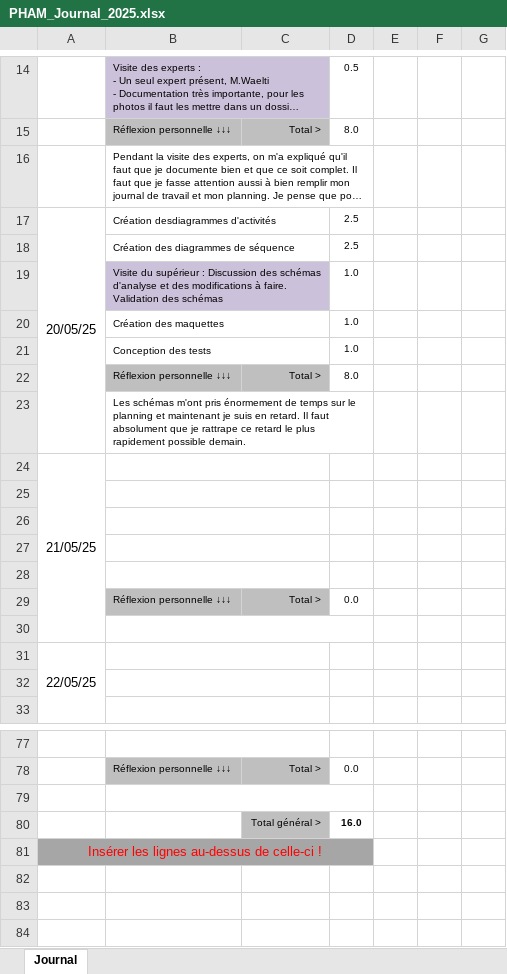
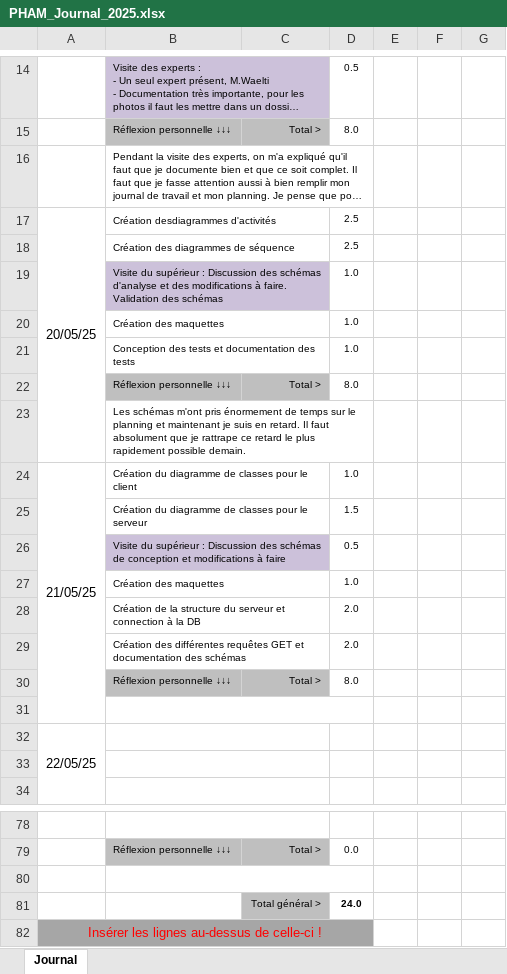
Before and after one commit to estpha/webmenu, an Excel workbook: docs/PHAM_Journal_2025.xlsx, sheet Journal, drawn as a sheet; only a part is shown, gaps mark what is left out; long unchanged cells end in …; values as stored, in another font and other column widths than the file's, no borders; conditional formats not drawn; removed rows and columns are numbered as before the commit, all else as after; the diff names each change by its address in the sheet, - before the commit and + after, or states it on an @@ line.

```diff
--- a/docs/PHAM_Journal_2025.xlsx (sheet Journal)
+++ b/docs/PHAM_Journal_2025.xlsx (sheet Journal)
-B21: Conception des tests
+B21: Conception des tests et documentation des tests
-B24: (empty)
+B24: Création du diagramme de classes pour le client
-D24: (empty)
+D24: 1.0
-row 25: (empty)
+row 25:  | Création du diagramme de classes pour le serveur |  | 1.5
-row 26: (empty)
+row 26:  | Visite du supérieur : Discussion des schémas de conception et modifications à faire |  | 0.5
-B26:C26 fill: none
+B26:C26 fill: #CCC1DA
-row 27: (empty)
+row 27:  | Création des maquettes |  | 1.0
-row 28: (empty)
+row 28:  | Création de la structure du serveur et connection à la DB |  | 2.0
-row 29:  | Réflexion personnelle ↓↓↓ | Total > | 0.0
+row 29:  | Création des différentes requêtes GET et documentation des schémas |  | 2.0
+row 30:  | Réflexion personnelle ↓↓↓ | Total > | 8.0
-D81: 16.0
+D81: 24.0
```
Also changed, not shown: formulas that keep their value, docs/PHAM_Planning_2025_.xlsx, 9 other files.
